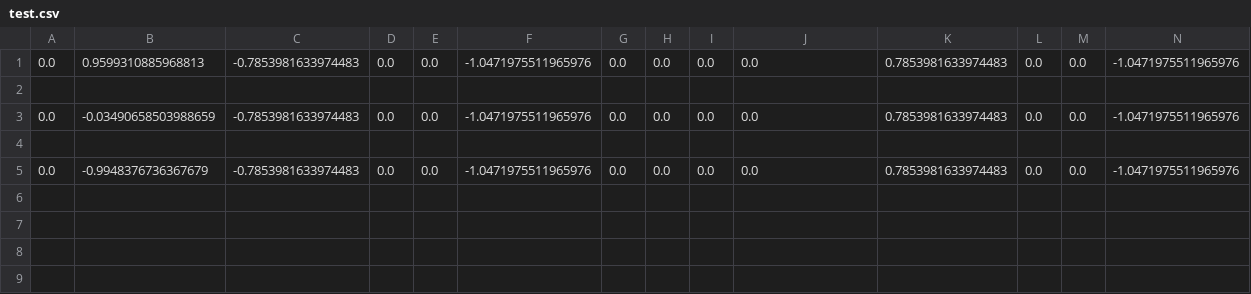
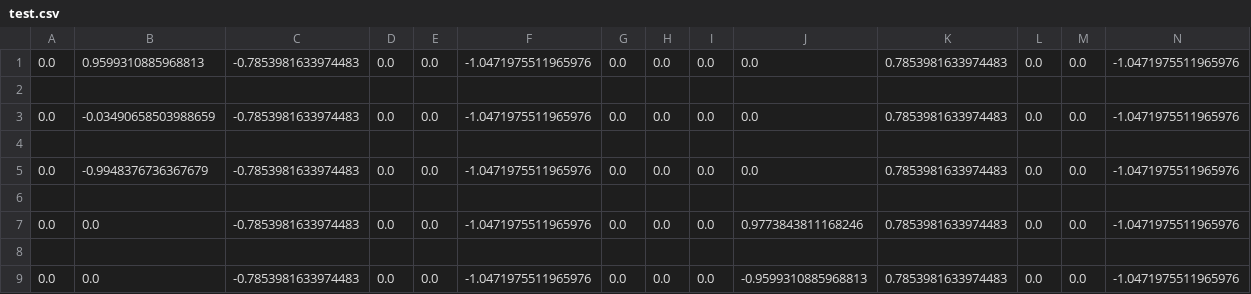
Before and after one commit to pap19836/Tesis, a CSV file: test.csv, drawn as a sheet; only a part is shown; rows hold the shown columns only; the diff names each change by its address in the sheet, - before the commit and + after, or states it on an @@ line.

```diff
--- a/test.csv
+++ b/test.csv
+row 6: (empty)
+row 7: 0.0 | 0.0 | -0.7853981633974483 | 0.0 | 0.0 | -1.0471975511965976 | 0.0 | 0.0 | 0.0 | 0.9773843811168246 | 0.7853981633974483 | 0.0 | 0.0 | -1.0471975511965976
+row 8: (empty)
+row 9: 0.0 | 0.0 | -0.7853981633974483 | 0.0 | 0.0 | -1.0471975511965976 | 0.0 | 0.0 | 0.0 | -0.9599310885968813 | 0.7853981633974483 | 0.0 | 0.0 | -1.0471975511965976
```
Also changed, not shown: 2 other files.
